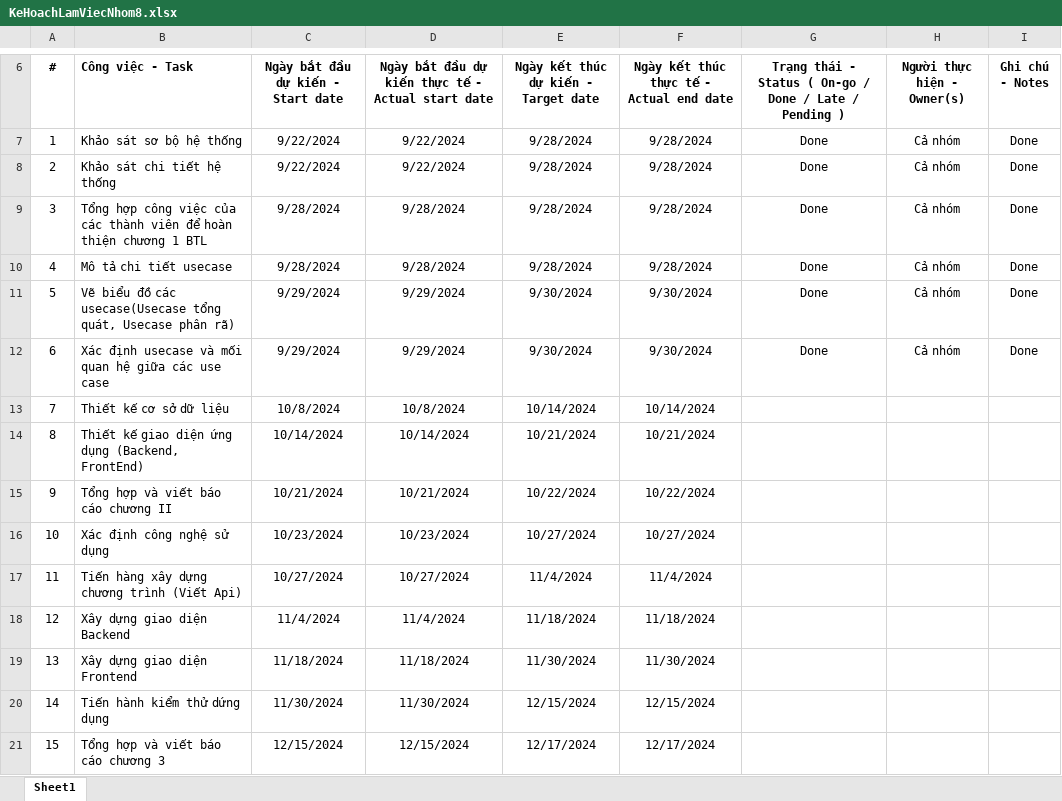
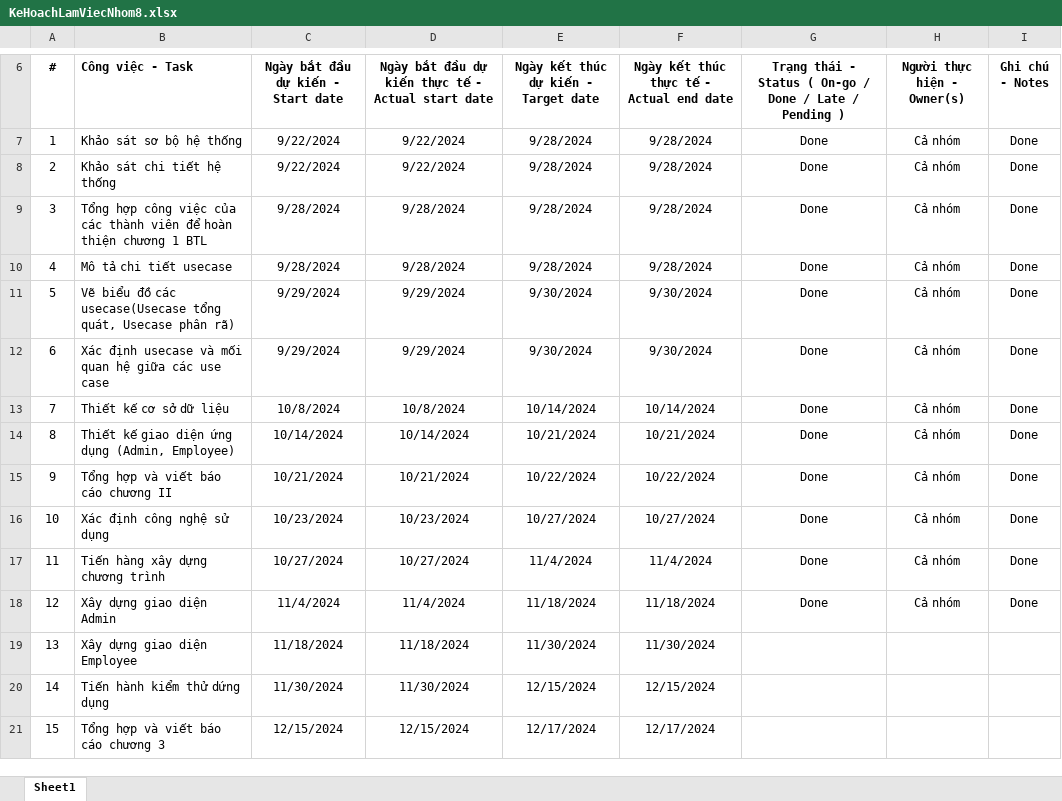
Before and after one commit to Duongtunggiang/DACN, an Excel workbook: KeHoachLamViecNhom8.xlsx, sheet Sheet1, drawn as a sheet; only a part is shown, gaps mark what is left out; values as stored, in another font and other column widths than the file's, no borders; the diff names each change by its address in the sheet, - before the commit and + after, or states it on an @@ line.

```diff
--- a/KeHoachLamViecNhom8.xlsx (sheet Sheet1)
+++ b/KeHoachLamViecNhom8.xlsx (sheet Sheet1)
-G13:G18: (empty)
+G13:G18: Done
-H13:H18 (Người thực hiện - Owner(s)): (empty)
+H13:H18 (Người thực hiện - Owner(s)): Cả nhóm
-I13:I18 (Ghi chú - Notes): (empty)
+I13:I18 (Ghi chú - Notes): Done
-B14 (Công việc - Task): …ứng dụng (Backend, FrontEnd)
+B14 (Công việc - Task): …ứng dụng (Admin, Employee)
-B17 (Công việc - Task): Tiến hàng xây dựng chương trình (Viết Api)
+B17 (Công việc - Task): Tiến hàng xây dựng chương trình
-B18 (Công việc - Task): Xây dựng giao diện Backend
+B18 (Công việc - Task): Xây dựng giao diện Admin
-B19 (Công việc - Task): Xây dựng giao diện Frontend
+B19 (Công việc - Task): Xây dựng giao diện Employee
```
Also changed, not shown: BienBanNhom8.xlsx.
